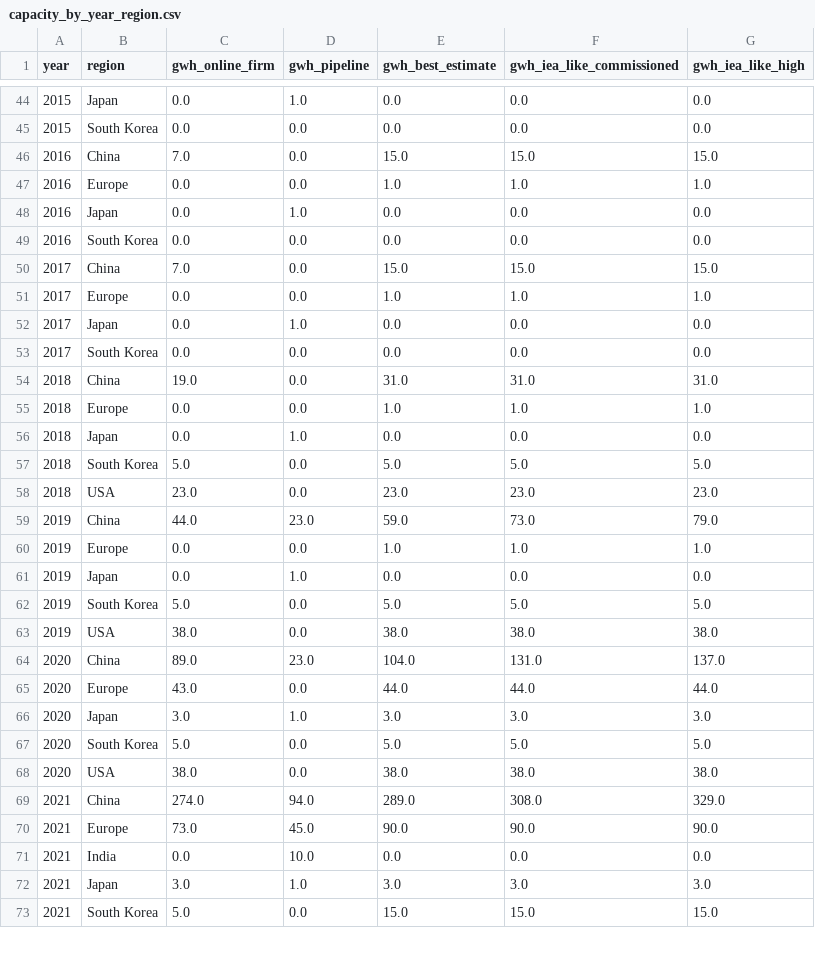
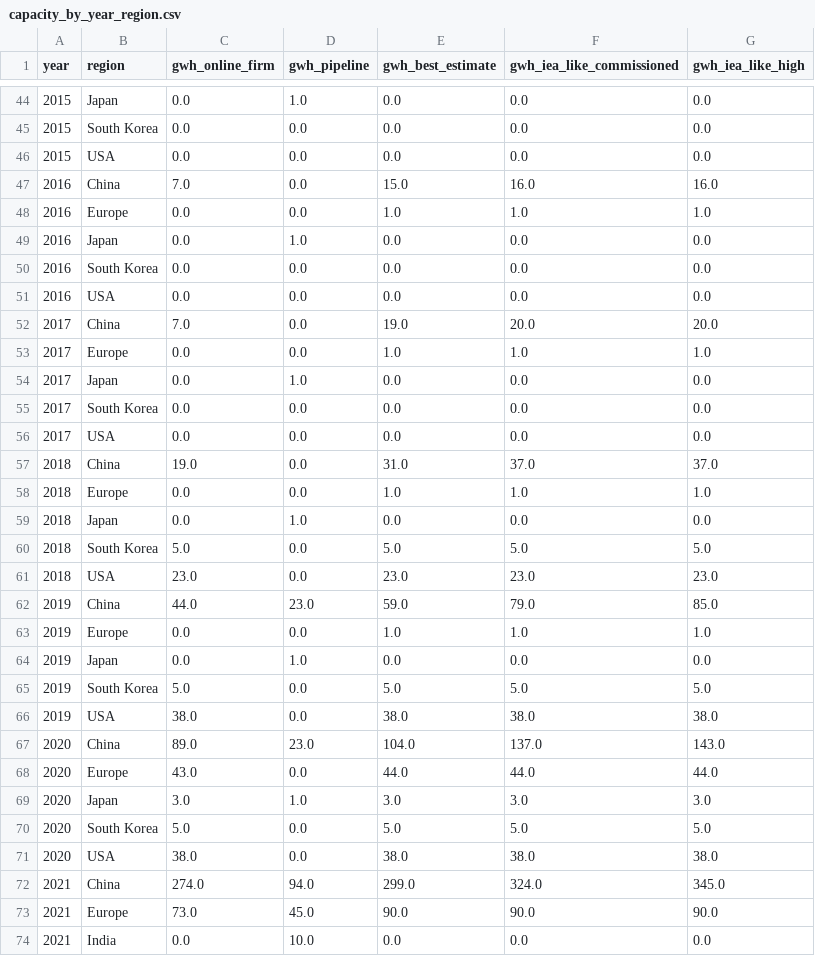
Before and after one commit to dmw24/BatteryFactory, a CSV file: capacity_by_year_region.csv, drawn as a sheet; only a part is shown, gaps mark what is left out; the shorter side is filled out with more unchanged rows; the diff covers the shown part only.

```diff
--- a/capacity_by_year_region.csv
+++ b/capacity_by_year_region.csv
@@ -45,3 +45,4 @@ year,region,gwh_online_firm,gwh_pipeline,gwh_best_estimate,gwh_iea_like_commissi
 2015,South Korea,0.0,0.0,0.0,0.0,0.0
-2016,China,7.0,0.0,15.0,15.0,15.0
+2015,USA,0.0,0.0,0.0,0.0,0.0
+2016,China,7.0,0.0,15.0,16.0,16.0
 2016,Europe,0.0,0.0,1.0,1.0,1.0
@@ -49,3 +50,4 @@ year,region,gwh_online_firm,gwh_pipeline,gwh_best_estimate,gwh_iea_like_commissi
 2016,South Korea,0.0,0.0,0.0,0.0,0.0
-2017,China,7.0,0.0,15.0,15.0,15.0
+2016,USA,0.0,0.0,0.0,0.0,0.0
+2017,China,7.0,0.0,19.0,20.0,20.0
 2017,Europe,0.0,0.0,1.0,1.0,1.0
@@ -53,3 +55,4 @@ year,region,gwh_online_firm,gwh_pipeline,gwh_best_estimate,gwh_iea_like_commissi
 2017,South Korea,0.0,0.0,0.0,0.0,0.0
-2018,China,19.0,0.0,31.0,31.0,31.0
+2017,USA,0.0,0.0,0.0,0.0,0.0
+2018,China,19.0,0.0,31.0,37.0,37.0
 2018,Europe,0.0,0.0,1.0,1.0,1.0
@@ -58,3 +61,3 @@ year,region,gwh_online_firm,gwh_pipeline,gwh_best_estimate,gwh_iea_like_commissi
 2018,USA,23.0,0.0,23.0,23.0,23.0
-2019,China,44.0,23.0,59.0,73.0,79.0
+2019,China,44.0,23.0,59.0,79.0,85.0
 2019,Europe,0.0,0.0,1.0,1.0,1.0
@@ -63,3 +66,3 @@ year,region,gwh_online_firm,gwh_pipeline,gwh_best_estimate,gwh_iea_like_commissi
 2019,USA,38.0,0.0,38.0,38.0,38.0
-2020,China,89.0,23.0,104.0,131.0,137.0
+2020,China,89.0,23.0,104.0,137.0,143.0
 2020,Europe,43.0,0.0,44.0,44.0,44.0
@@ -68,3 +71,3 @@ year,region,gwh_online_firm,gwh_pipeline,gwh_best_estimate,gwh_iea_like_commissi
 2020,USA,38.0,0.0,38.0,38.0,38.0
-2021,China,274.0,94.0,289.0,308.0,329.0
+2021,China,274.0,94.0,299.0,324.0,345.0
 2021,Europe,73.0,45.0,90.0,90.0,90.0
```
Also changed, not shown: 39 edited cells elsewhere in this file, capacity_by_year.csv, capacity_by_year_e.csv, 6 other files.
